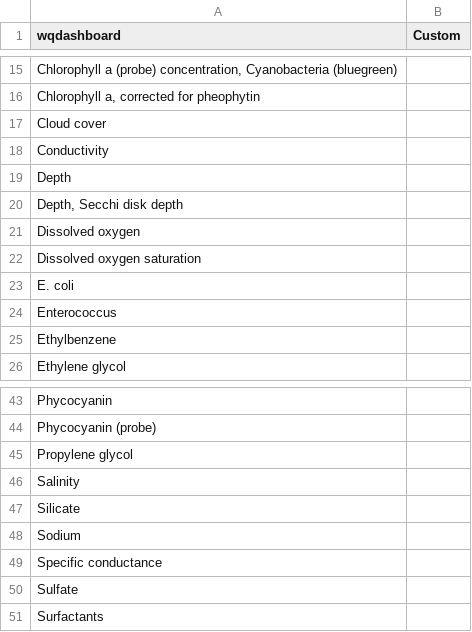
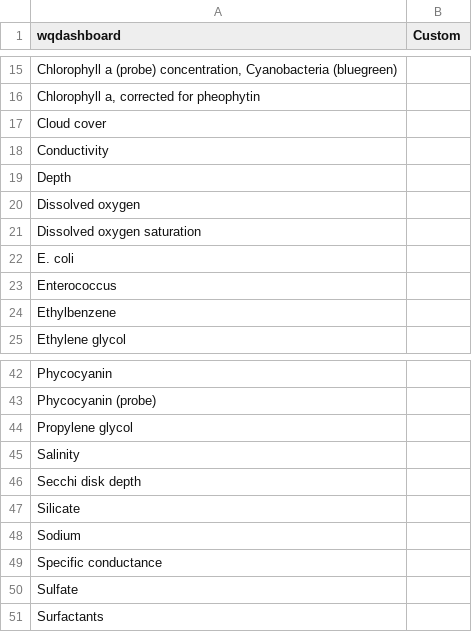
Before and after one commit to NBEP/WQdashboard, a CSV file: data-raw/custom_format/varnames_parameters.csv, drawn as a sheet; only a part is shown, gaps mark what is left out; removed rows and columns are numbered as before the commit, all else as after; the diff names each change by its address in the sheet, - before the commit and + after, or states it on an @@ line.

```diff
--- a/data-raw/custom_format/varnames_parameters.csv
+++ b/data-raw/custom_format/varnames_parameters.csv
-row 20: Depth, Secchi disk depth
+row 46: Secchi disk depth
```
Also changed, not shown: 26 other files.
